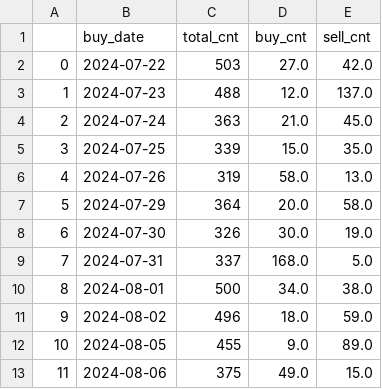
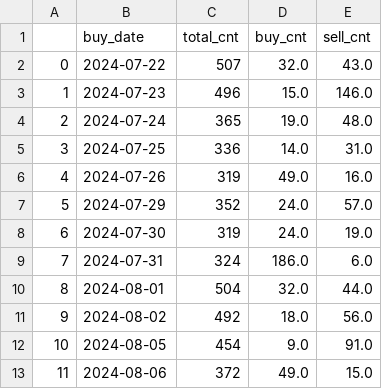
Before and after one commit to joeyrensh/pub_finance, a CSV file: pub_finance/finance/data/cn_trade_detail.csv, drawn as a sheet; only a part is shown; the diff covers the shown part only.

```diff
--- a/pub_finance/finance/data/cn_trade_detail.csv
+++ b/pub_finance/finance/data/cn_trade_detail.csv
@@ -1,13 +1,13 @@
 ,buy_date,total_cnt,buy_cnt,sell_cnt
-0,2024-07-22,503,27.0,42.0
-1,2024-07-23,488,12.0,137.0
-2,2024-07-24,363,21.0,45.0
-3,2024-07-25,339,15.0,35.0
-4,2024-07-26,319,58.0,13.0
-5,2024-07-29,364,20.0,58.0
-6,2024-07-30,326,30.0,19.0
-7,2024-07-31,337,168.0,5.0
-8,2024-08-01,500,34.0,38.0
-9,2024-08-02,496,18.0,59.0
-10,2024-08-05,455,9.0,89.0
-11,2024-08-06,375,49.0,15.0
+0,2024-07-22,507,32.0,43.0
+1,2024-07-23,496,15.0,146.0
+2,2024-07-24,365,19.0,48.0
+3,2024-07-25,336,14.0,31.0
+4,2024-07-26,319,49.0,16.0
+5,2024-07-29,352,24.0,57.0
+6,2024-07-30,319,24.0,19.0
+7,2024-07-31,324,186.0,6.0
+8,2024-08-01,504,32.0,44.0
+9,2024-08-02,492,18.0,56.0
+10,2024-08-05,454,9.0,91.0
+11,2024-08-06,372,49.0,15.0
```
Also changed, not shown: 81 edited cells elsewhere in this file, pub_finance/finance/data/cn_top5_pnltrend.csv, pub_finance/finance/data/us_stockdetail_short.csv, 15 other files.
